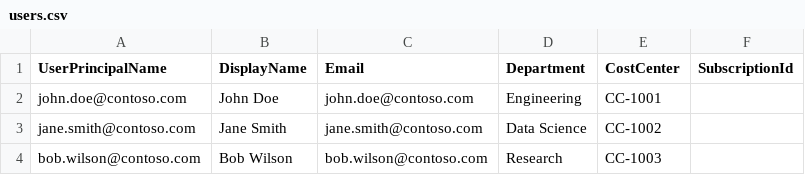
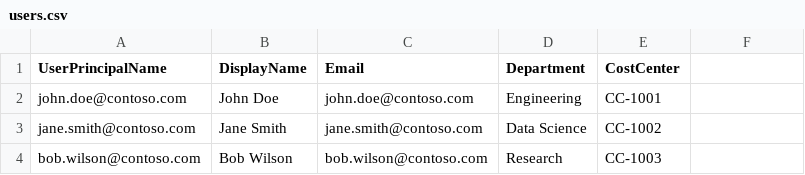
Before and after one commit to RaikHerrmann/azure-user-provisioning, a CSV file: input/users.csv, drawn as a sheet; the diff names each change by its address in the sheet, - before the commit and + after, or states it on an @@ line.

Commit message:
refactor: replace per-user subscription model with RG-based scaling
- Remove New-UserSubscriptions.ps1 (no more per-user subscription creation)
- Deploy-UserEnvironment.ps1: use single shared subscription for all users,
  add MaxResourceGroupsPerSubscription param (default 950) with RG capacity check
- Remove-UserEnvironment.ps1: make SubscriptionId optional (defaults to current context)
- Remove SubscriptionId from input files (users.csv/users.json)
- Update README, docs, and sample walkthrough to reflect single-subscription model
- CI/CD workflow unchanged (already targets single subscription)

```diff
--- a/input/users.csv
+++ b/input/users.csv
-F1: SubscriptionId
+F1: (empty)
```
Also changed, not shown: 8 other files.
